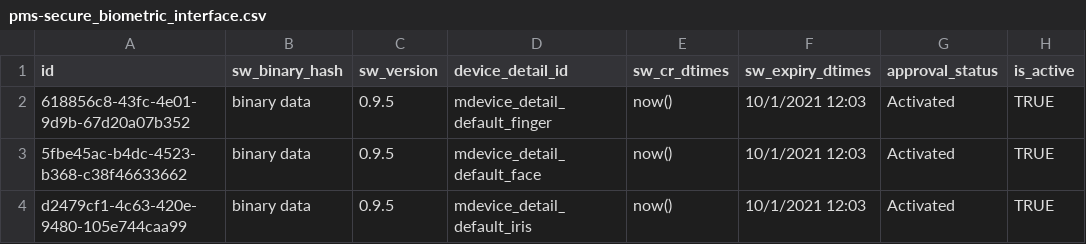
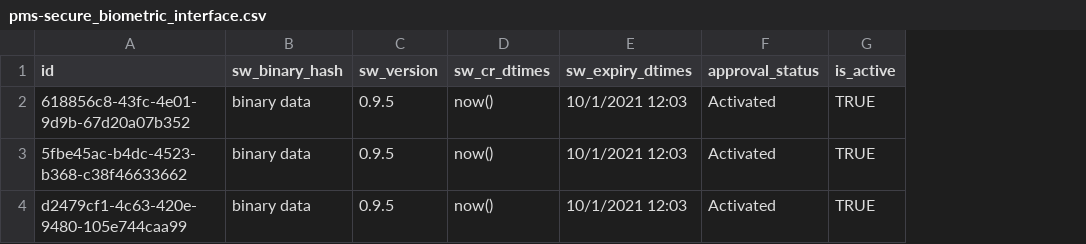
Before and after one commit to mosip/partner-management-services, a CSV file: db_scripts/mosip_pms/dml/pms-secure_biometric_interface.csv, drawn as a sheet; only a part is shown; the diff names each change by its address in the sheet, - before the commit and + after, or states it on an @@ line.

Commit message:
[MOSIP-17836] Device id removed.

```diff
--- a/db_scripts/mosip_pms/dml/pms-secure_biometric_interface.csv
+++ b/db_scripts/mosip_pms/dml/pms-secure_biometric_interface.csv
-column D (device_detail_id), rows 2-4: mdevice_detail_default_finger | mdevice_detail_default_face | mdevice_detail_default_iris
```
Also changed, not shown: db_scripts/mosip_pms/dml/pms-secure_biometric_interface_h.csv, 1 other file.
